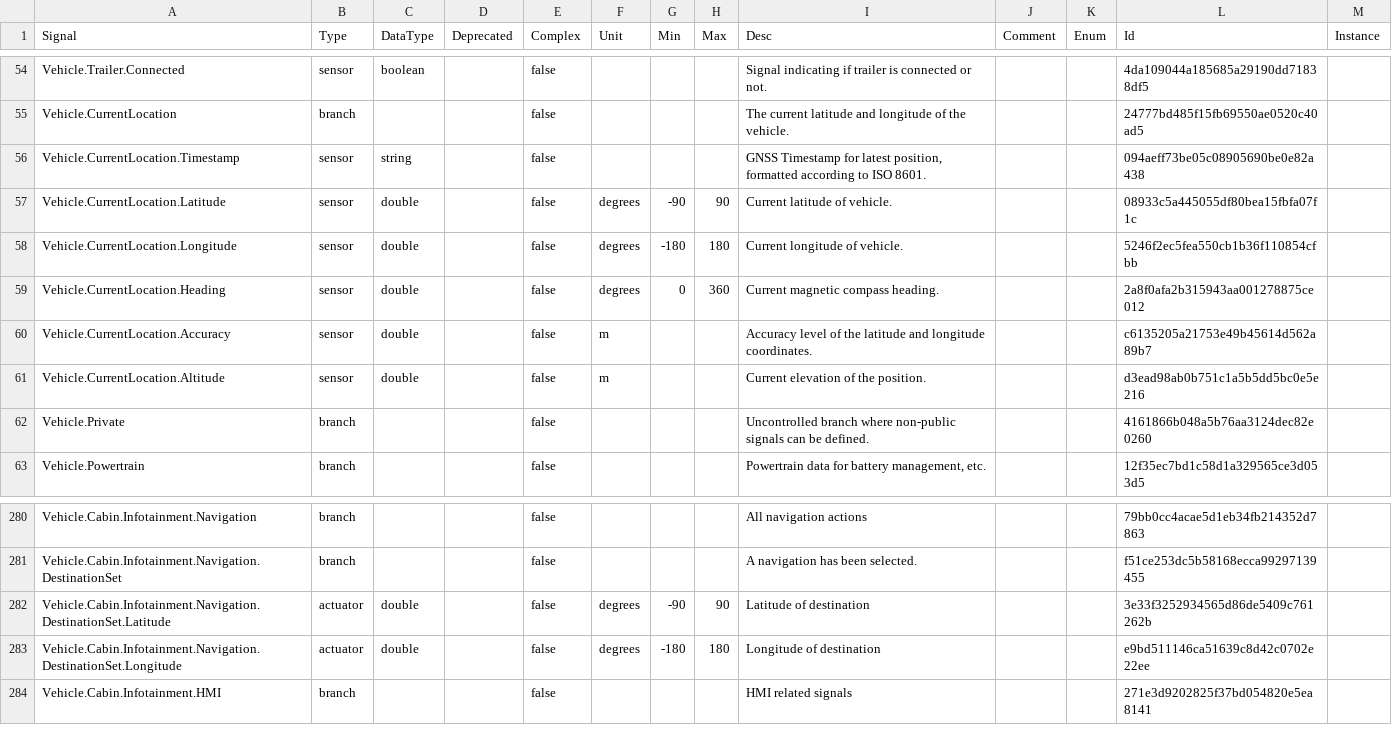
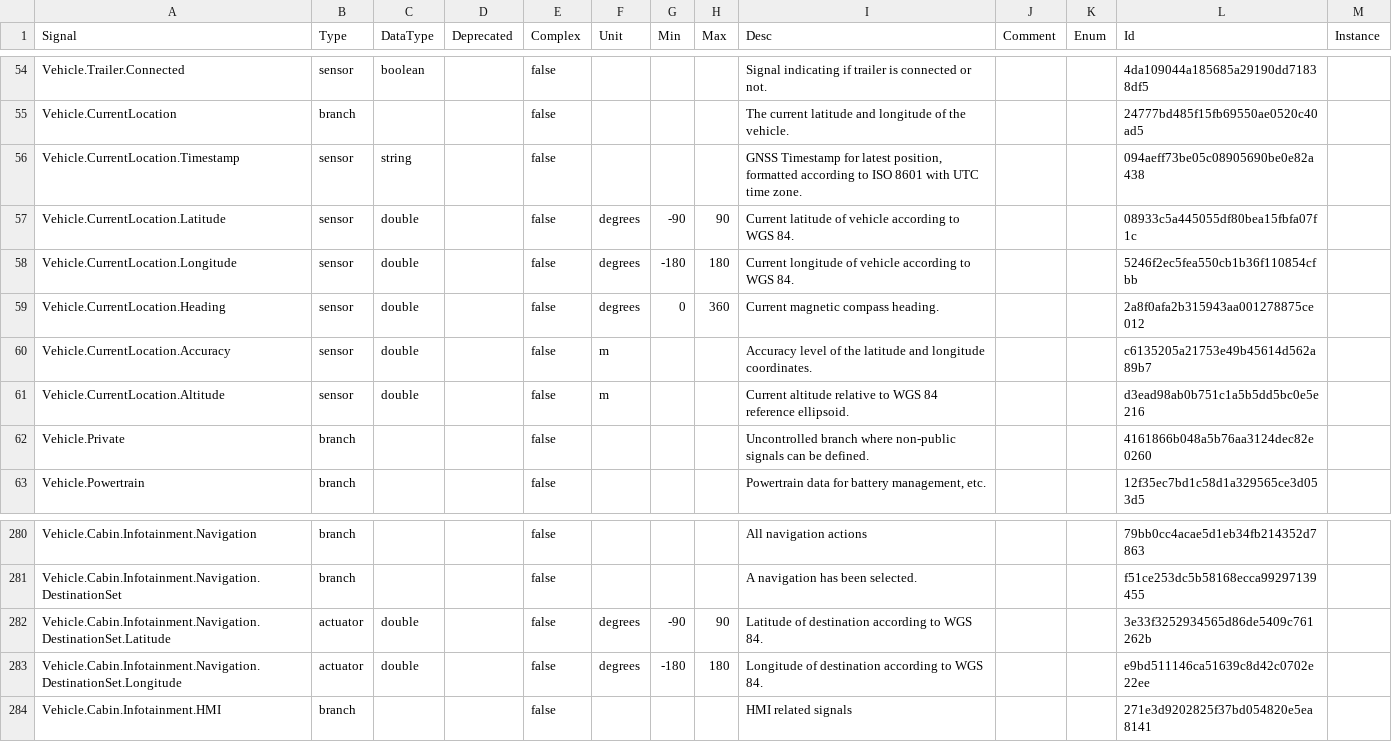
Before and after one commit to olFi95/vehicle_signal_specification, a CSV file: releases/nightly/vss_rel_3.0-develop.csv, drawn as a sheet; only a part is shown, gaps mark what is left out.

```diff
--- a/releases/nightly/vss_rel_3.0-develop.csv
+++ b/releases/nightly/vss_rel_3.0-develop.csv
@@ -55,8 +55,8 @@
 "Vehicle.CurrentLocation","branch","","","false","","","","The current latitude and longitude of the vehicle.","","","24777bd485f15fb69550ae0520c40ad5"
-"Vehicle.CurrentLocation.Timestamp","sensor","string","","false","","","","GNSS Timestamp for latest position, formatted according to ISO 8601.","","","094aeff73be05c08905690be0e82a438"
-"Vehicle.CurrentLocation.Latitude","sensor","double","","false","degrees","-90","90","Current latitude of vehicle.","","","08933c5a445055df80bea15fbfa07f1c"
-"Vehicle.CurrentLocation.Longitude","sensor","double","","false","degrees","-180","180","Current longitude of vehicle.","","","5246f2ec5fea550cb1b36f110854cfbb"
+"Vehicle.CurrentLocation.Timestamp","sensor","string","","false","","","","GNSS Timestamp for latest position, formatted according to ISO 8601 with UTC time zone.","","","094aeff73be05c08905690be0e82a438"
+"Vehicle.CurrentLocation.Latitude","sensor","double","","false","degrees","-90","90","Current latitude of vehicle according to WGS 84.","","","08933c5a445055df80bea15fbfa07f1c"
+"Vehicle.CurrentLocation.Longitude","sensor","double","","false","degrees","-180","180","Current longitude of vehicle according to WGS 84.","","","5246f2ec5fea550cb1b36f110854cfbb"
 "Vehicle.CurrentLocation.Heading","sensor","double","","false","degrees","0","360","Current magnetic compass heading.","","","2a8f0afa2b315943aa001278875ce012"
 "Vehicle.CurrentLocation.Accuracy","sensor","double","","false","m","","","Accuracy level of the latitude and longitude coordinates.","","","c6135205a21753e49b45614d562a89b7"
-"Vehicle.CurrentLocation.Altitude","sensor","double","","false","m","","","Current elevation of the position.","","","d3ead98ab0b751c1a5b5dd5bc0e5e216"
+"Vehicle.CurrentLocation.Altitude","sensor","double","","false","m","","","Current altitude relative to WGS 84 reference ellipsoid.","","","d3ead98ab0b751c1a5b5dd5bc0e5e216"
 "Vehicle.Private","branch","","","false","","","","Uncontrolled branch where non-public signals can be defined.","","","4161866b048a5b76aa3124dec82e0260"
@@ -281,4 +281,4 @@
 "Vehicle.Cabin.Infotainment.Navigation.DestinationSet","branch","","","false","","","","A navigation has been selected.","","","f51ce253dc5b58168ecca99297139455"
-"Vehicle.Cabin.Infotainment.Navigation.DestinationSet.Latitude","actuator","double","","false","degrees","-90","90","Latitude of destination","","","3e33f3252934565d86de5409c761262b"
-"Vehicle.Cabin.Infotainment.Navigation.DestinationSet.Longitude","actuator","double","","false","degrees","-180","180","Longitude of destination","","","e9bd511146ca51639c8d42c0702e22ee"
+"Vehicle.Cabin.Infotainment.Navigation.DestinationSet.Latitude","actuator","double","","false","degrees","-90","90","Latitude of destination according to WGS 84.","","","3e33f3252934565d86de5409c761262b"
+"Vehicle.Cabin.Infotainment.Navigation.DestinationSet.Longitude","actuator","double","","false","degrees","-180","180","Longitude of destination according to WGS 84.","","","e9bd511146ca51639c8d42c0702e22ee"
 "Vehicle.Cabin.Infotainment.HMI","branch","","","false","","","","HMI related signals","","","271e3d9202825f37bd054820e5ea8141"
```
Also changed, not shown: 27 other files.
